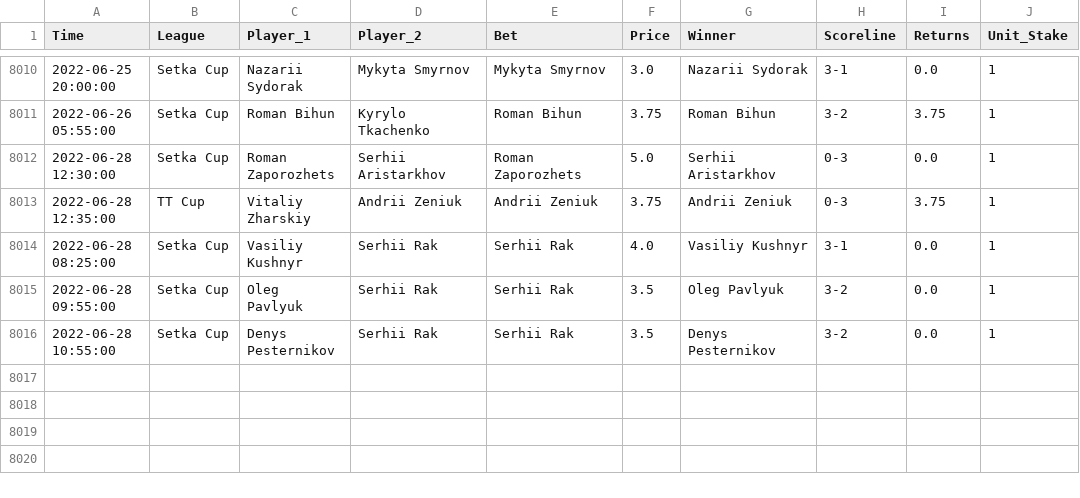
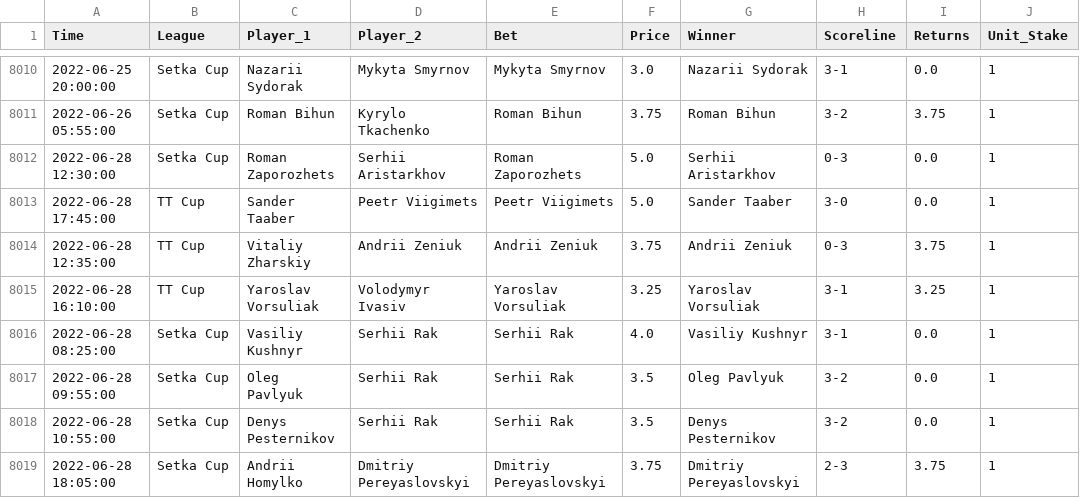
Before and after one commit to tomfothergill/tabletennis, a CSV file: Model_Assessment.csv, drawn as a sheet; only a part is shown, gaps mark what is left out.

Commit message:
committing files

```diff
--- a/Model_Assessment.csv
+++ b/Model_Assessment.csv
@@ -8012,3 +8012,5 @@ Time,League,Player_1,Player_2,Bet,Price,Winner,Scoreline,Returns,Unit_Stake
 2022-06-28 12:30:00,Setka Cup,Roman Zaporozhets,Serhii Aristarkhov,Roman Zaporozhets,5.0,Serhii Aristarkhov,0-3,0.0,1
+2022-06-28 17:45:00,TT Cup,Sander Taaber,Peetr Viigimets,Peetr Viigimets,5.0,Sander Taaber,3-0,0.0,1
 2022-06-28 12:35:00,TT Cup,Vitaliy Zharskiy,Andrii Zeniuk,Andrii Zeniuk,3.75,Andrii Zeniuk,0-3,3.75,1
+2022-06-28 16:10:00,TT Cup,Yaroslav Vorsuliak,Volodymyr Ivasiv,Yaroslav Vorsuliak,3.25,Yaroslav Vorsuliak,3-1,3.25,1
 2022-06-28 08:25:00,Setka Cup,Vasiliy Kushnyr,Serhii Rak,Serhii Rak,4.0,Vasiliy Kushnyr,3-1,0.0,1
@@ -8016 +8018,2 @@ Time,League,Player_1,Player_2,Bet,Price,Winner,Scoreline,Returns,Unit_Stake
 2022-06-28 10:55:00,Setka Cup,Denys Pesternikov,Serhii Rak,Serhii Rak,3.5,Denys Pesternikov,3-2,0.0,1
+2022-06-28 18:05:00,Setka Cup,Andrii Homylko,Dmitriy Pereyaslovskyi,Dmitriy Pereyaslovskyi,3.75,Dmitriy Pereyaslovskyi,2-3,3.75,1
```
